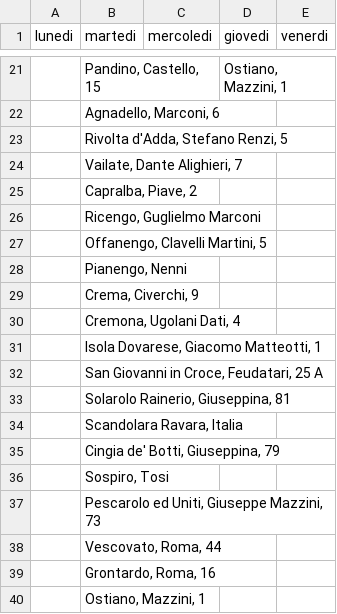
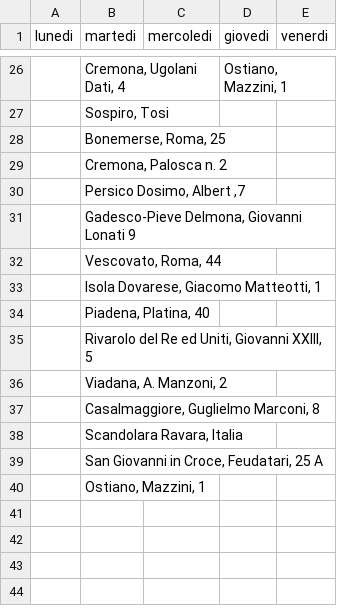
Before and after one commit to MassimoCavagna/Bachelor-Thesis, a CSV file: Dati/turni_f/optimized_start/oss_MVLS_f1.csv, drawn as a sheet; only a part is shown, gaps mark what is left out; removed rows and columns are numbered as before the commit, all else as after; the diff covers the shown part only; the diff names each change by its address in the sheet, - before the commit and + after, or states it on an @@ line.

```diff
--- a/Dati/turni_f/optimized_start/oss_MVLS_f1.csv
+++ b/Dati/turni_f/optimized_start/oss_MVLS_f1.csv
-B26 (martedi): Pandino, Castello, 15
+B26 (martedi): Cremona, Ugolani Dati, 4
-B27 (martedi): Agnadello, Marconi, 6
+B27 (martedi): Sospiro, Tosi
-B28 (martedi): Rivolta d'Adda, Stefano Renzi, 5
+B28 (martedi): Bonemerse, Roma, 25
-B29 (martedi): Vailate, Dante Alighieri, 7
+B29 (martedi): Cremona, Palosca n. 2
-B30 (martedi): Capralba, Piave, 2
+B30 (martedi): Persico Dosimo, Albert ,7
-B31 (martedi): Ricengo, Guglielmo Marconi
+B31 (martedi): Gadesco-Pieve Delmona, Giovanni Lonati 9
-B32 (martedi): Offanengo, Clavelli Martini, 5
+B32 (martedi): Vescovato, Roma, 44
-row 28:  | Pianengo, Nenni
-row 29:  | Crema, Civerchi, 9
-row 30:  | Cremona, Ugolani Dati, 4
+row 34:  | Piadena, Platina, 40
+row 35:  | Rivarolo del Re ed Uniti, Giovanni XXIII, 5
+row 36:  | Viadana, A. Manzoni, 2
+row 37:  | Casalmaggiore, Guglielmo Marconi, 8
@@ row 34 moved to row 38: Scandolara Ravara, Italia @@
-row 33:  | Solarolo Rainerio, Giuseppina, 81
-row 35:  | Cingia de' Botti, Giuseppina, 79
-row 36:  | Sospiro, Tosi
-row 37:  | Pescarolo ed Uniti, Giuseppe Mazzini, 73
-row 38:  | Vescovato, Roma, 44
-row 39:  | Grontardo, Roma, 16
```
Also changed, not shown: 18 added rows, 13 removed rows and 6 edited cells elsewhere in this file, Dati/turni_f/optimized_start/oss_2opt_f1.csv, Dati/turni_f/optimized_start/oss_2opt_f2.csv, 19 other files.
